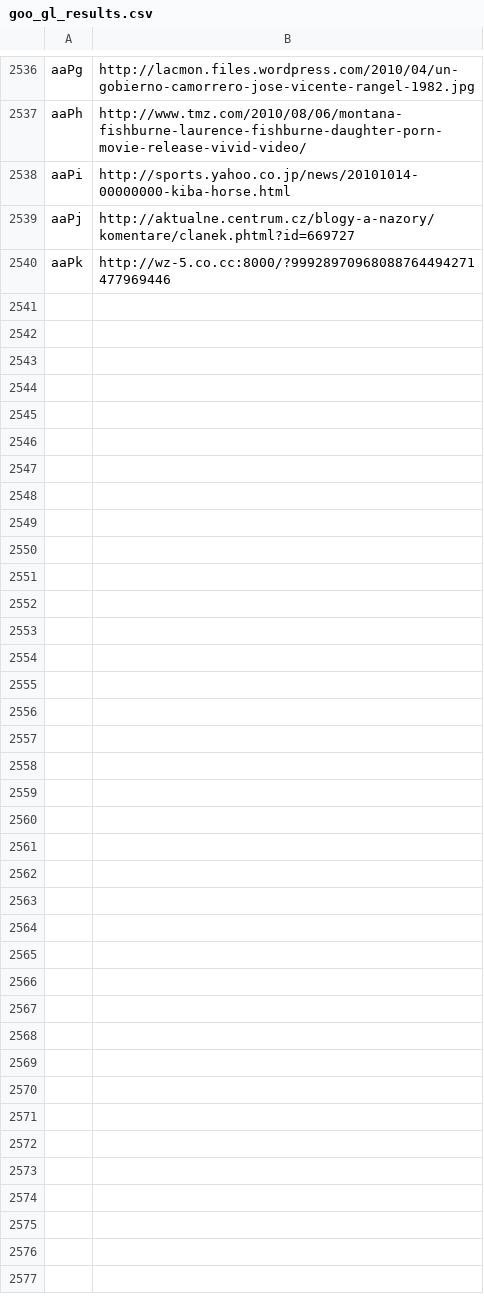
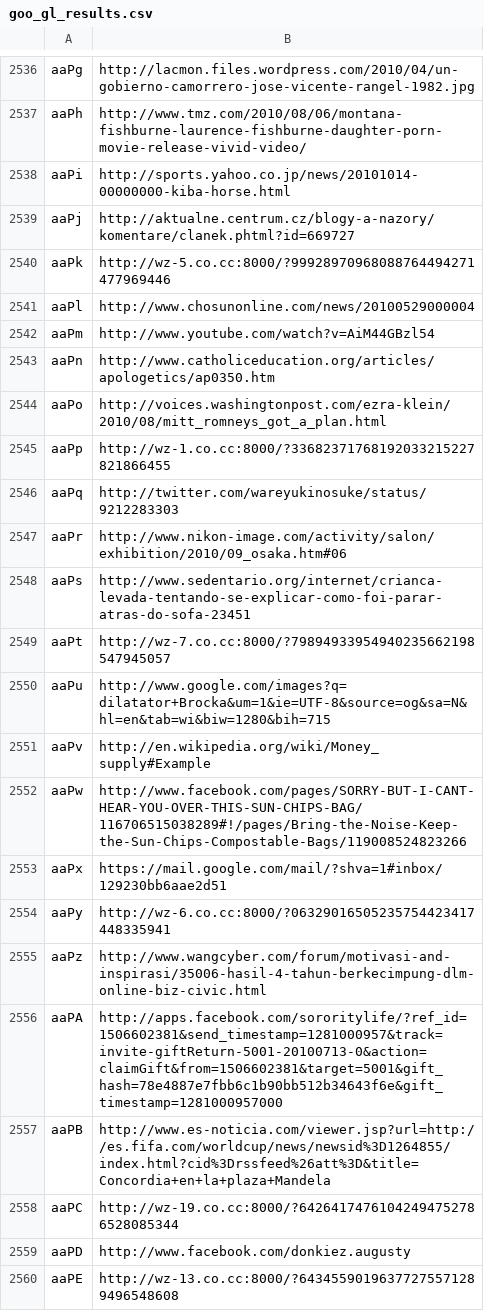
Before and after one commit to cemreefe/goo.gl-shortener-dump, a CSV file: goo_gl_results.csv, drawn as a sheet; only a part is shown, gaps mark what is left out; the diff covers the shown part only; the diff names each change by its address in the sheet, - before the commit and + after, or states it on an @@ line.

Commit message:
Progress

```diff
--- a/goo_gl_results.csv
+++ b/goo_gl_results.csv
+row 2541: aaPl | http://www.chosunonline.com/news/20100529000004
+row 2542: aaPm | http://www.youtube.com/watch?v=AiM44GBzl54
+row 2543: aaPn | http://www.catholiceducation.org/articles/apologetics/ap0350.htm
+row 2544: aaPo | http://voices.washingtonpost.com/ezra-klein/2010/08/mitt_romneys_got_a_plan.html
+row 2545: aaPp | http://wz-1.co.cc:8000/?33682371768192033215227821866455
+row 2546: aaPq | http://twitter.com/wareyukinosuke/status/9212283303
+row 2547: aaPr | http://www.nikon-image.com/activity/salon/exhibition/2010/09_osaka.htm#06
+row 2548: aaPs | http://www.sedentario.org/internet/crianca-levada-tentando-se-explicar-como-foi-parar-atras-do-sofa-23451
+row 2549: aaPt | http://wz-7.co.cc:8000/?79894933954940235662198547945057
+row 2550: aaPu | http://www.google.com/images?q=dilatator+Brocka&um=1&ie=UTF-8&source=og&sa=N&hl=en&tab=wi&biw=1280&bih=715
+row 2551: aaPv | http://en.wikipedia.org/wiki/Money_supply#Example
+row 2552: aaPw | http://www.facebook.com/pages/SORRY-BUT-I-CANT-HEAR-YOU-OVER-THIS-SUN-CHIPS-BAG/116706515038289#!/pages/Bring-the-Noise-Keep-the-Sun-Chips-Compostable-Bags/119008524823266
+row 2553: aaPx | https://mail.google.com/mail/?shva=1#inbox/129230bb6aae2d51
+row 2554: aaPy | http://wz-6.co.cc:8000/?06329016505235754423417448335941
+row 2555: aaPz | http://www.wangcyber.com/forum/motivasi-and-inspirasi/35006-hasil-4-tahun-berkecimpung-dlm-online-biz-civic.html
+row 2556: aaPA | http://apps.facebook.com/sororitylife/?ref_id=1506602381&send_timestamp=1281000957&track=invite-giftReturn-5001-20100713-0&action=claimGift&from=1506602381&target=5001&gift_hash=78e4887e7fbb6c1b90bb512b34643f6e&gift_timestamp=1281000957000
+row 2557: aaPB | http://www.es-noticia.com/viewer.jsp?url=http://es.fifa.com/worldcup/news/newsid%3D1264855/index.html?cid%3Drssfeed%26att%3D&title=Concordia+en+la+plaza+Mandela
+row 2558: aaPC | http://wz-19.co.cc:8000/?64264174761042494752786528085344
+row 2559: aaPD | http://www.facebook.com/donkiez.augusty
+row 2560: aaPE | http://wz-13.co.cc:8000/?64345590196377275571289496548608
```
Also changed, not shown: 22 added rows elsewhere in this file.
